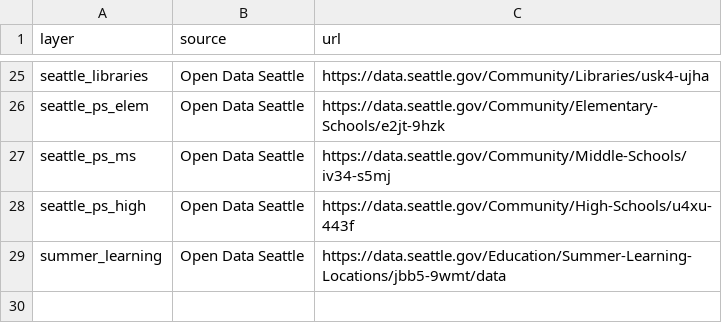
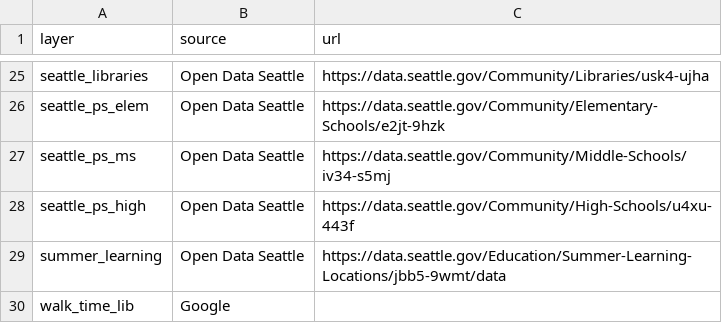
Before and after one commit to uwescience/DSSG2017-Equity, a CSV file: data/source_trial.csv, drawn as a sheet; only a part is shown, gaps mark what is left out.

```diff
--- a/data/source_trial.csv
+++ b/data/source_trial.csv
@@ -29 +29,2 @@ seattle_ps_high,Open Data Seattle,https://data.seattle.gov/Community/High-School
 summer_learning,Open Data Seattle,https://data.seattle.gov/Education/Summer-Learning-Locations/jbb5-9wmt/data
+walk_time_lib,Google,
```
Also changed, not shown: data/fields_trial.csv, 1 other file.
